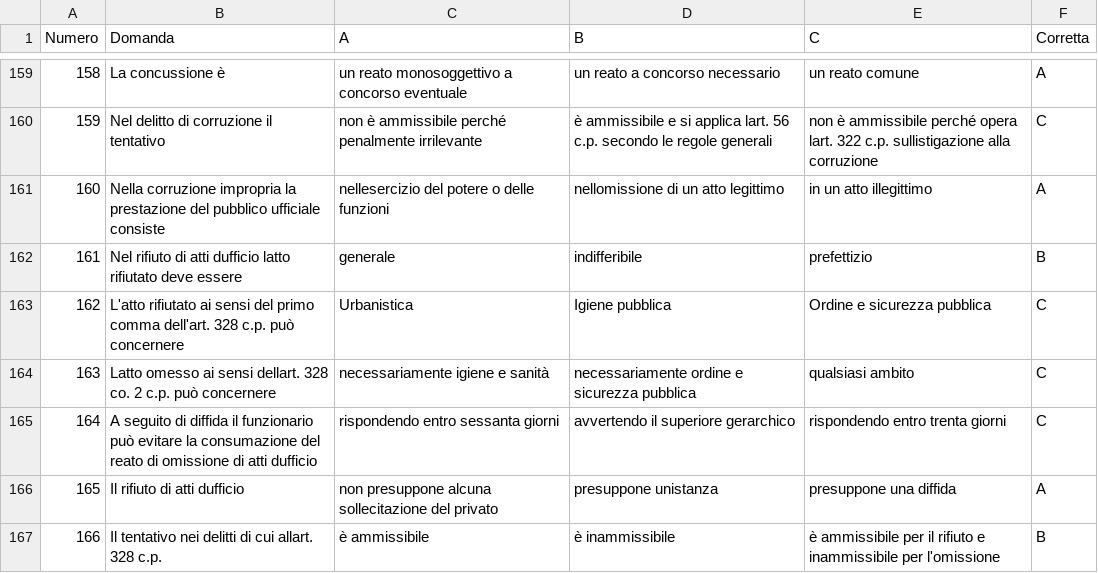
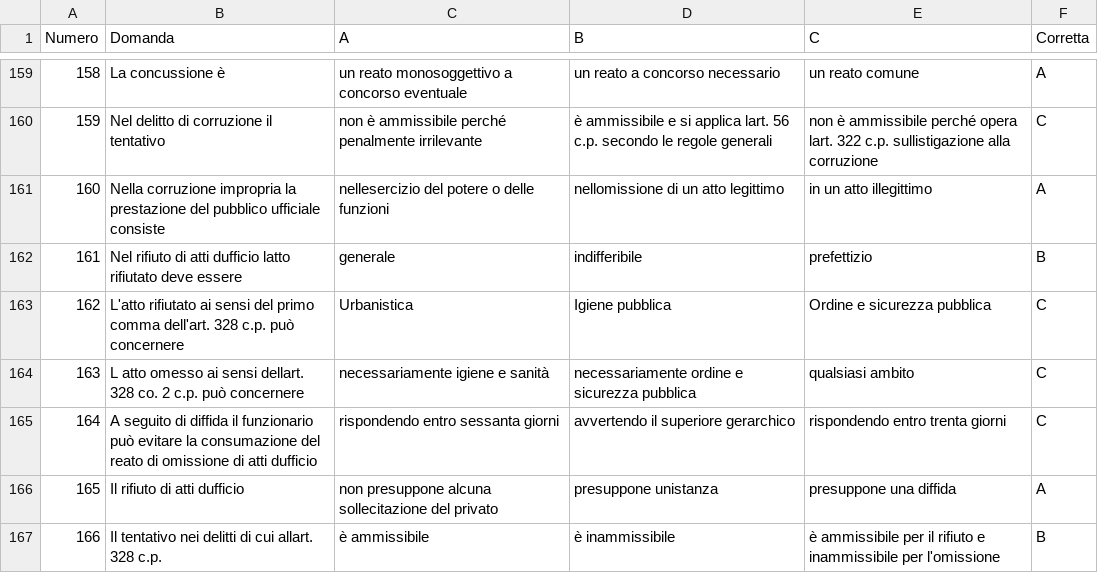
Before and after one commit to SilverSkulll/880ultron, a CSV file: public/quiz_domande_320.csv, drawn as a sheet; only a part is shown, gaps mark what is left out; the diff covers the shown part only; the diff names each change by its address in the sheet, - before the commit and + after, or states it on an @@ line.

```diff
--- a/public/quiz_domande_320.csv
+++ b/public/quiz_domande_320.csv
-B164 (Domanda): Latto omesso ai…
+B164 (Domanda): L atto omesso ai…
```
Also changed, not shown: 13 edited cells elsewhere in this file, 2 other files.
